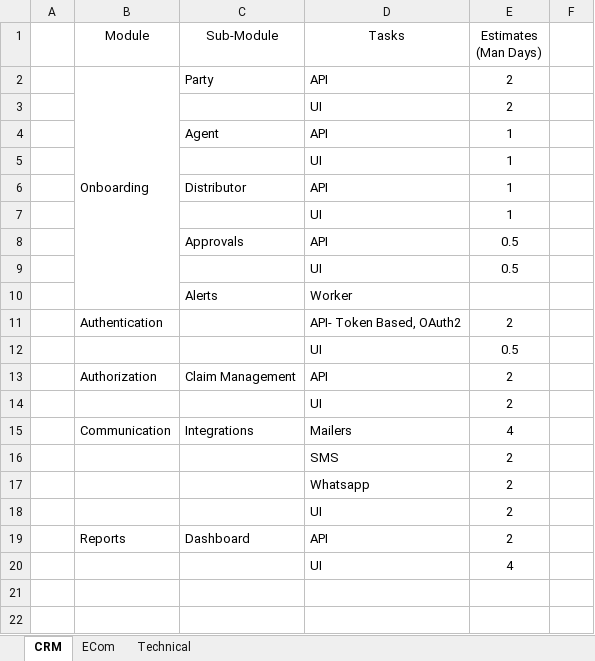
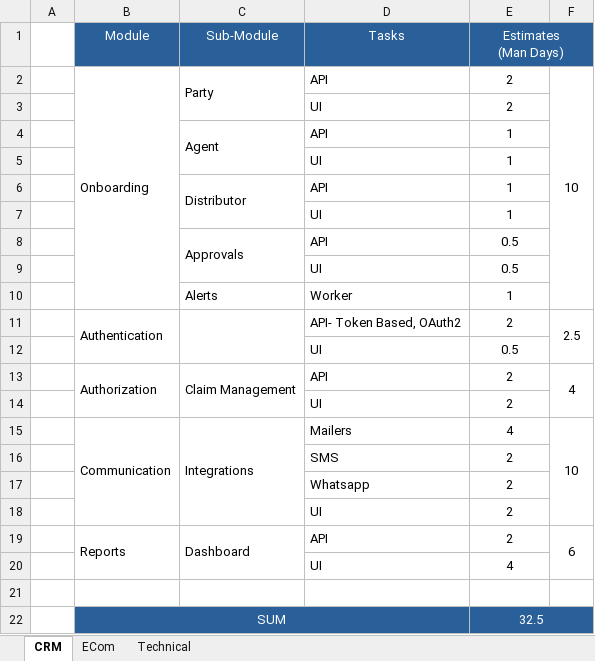
Before and after one commit to surkandatechnology/ERP_Documentation, an Excel workbook: Estimates.xlsx, sheet CRM, drawn as a sheet; values as stored, in another font and other column widths than the file's, no borders; the diff names each change by its address in the sheet, - before the commit and + after, or states it on an @@ line.

Commit message:
Estimates

```diff
--- a/Estimates.xlsx (sheet CRM)
+++ b/Estimates.xlsx (sheet CRM)
-B1:F1 fill: none
+B1:F1 fill: #2A6099
-B1:E1 text colour: black
+B1:E1 text colour: #FFFFFF
+E1:F1 merged
+C2:C3 merged
-F2: (empty)
+F2: 10
+F2:F10 merged
+C4:C5 merged
+C6:C7 merged
+C8:C9 merged
-E10 (Estimates (Man Days)): (empty)
+E10 (Estimates (Man Days)): 1
+B11:B12 merged
+C11:C12 merged
-F11: (empty)
+F11: 2.5
+F11:F12 merged
+B13:B14 merged
+C13:C14 merged
-F13: (empty)
+F13: 4
+F13:F14 merged
+B15:B18 merged
+C15:C18 merged
-F15: (empty)
+F15: 10
+F15:F18 merged
+B19:B20 merged
+C19:C20 merged
-F19: (empty)
+F19: 6
+F19:F20 merged
+row 21: (empty)
+row 22:  | SUM |  |  | 32.5
```
Also changed, not shown: sheet ECom, sheet Technical.
